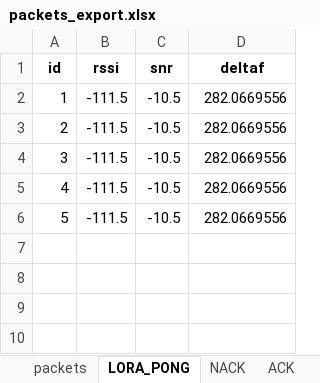
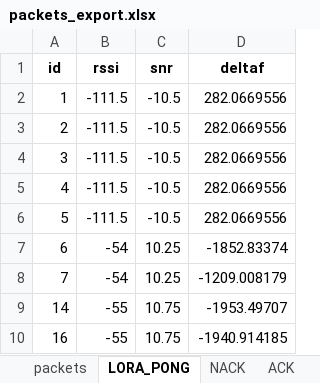
Before and after one commit to Marco-42/RedPill-T, an Excel workbook: packets_export.xlsx, sheet LORA_PONG, drawn as a sheet; values as stored, in another font and other column widths than the file's, no borders; the diff names each change by its address in the sheet, - before the commit and + after, or states it on an @@ line.

```diff
--- a/packets_export.xlsx (sheet LORA_PONG)
+++ b/packets_export.xlsx (sheet LORA_PONG)
+row 7: 6 | -54 | 10.25 | -1852.83374
+row 8: 7 | -54 | 10.25 | -1209.008179
+row 9: 14 | -55 | 10.75 | -1953.49707
+row 10: 16 | -55 | 10.75 | -1940.914185
```
Also changed, not shown: sheet packets, sheet ACK, 4 other files.
